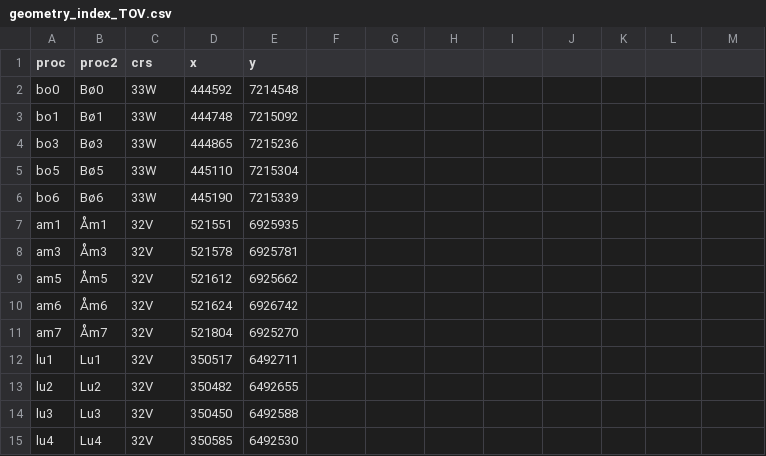
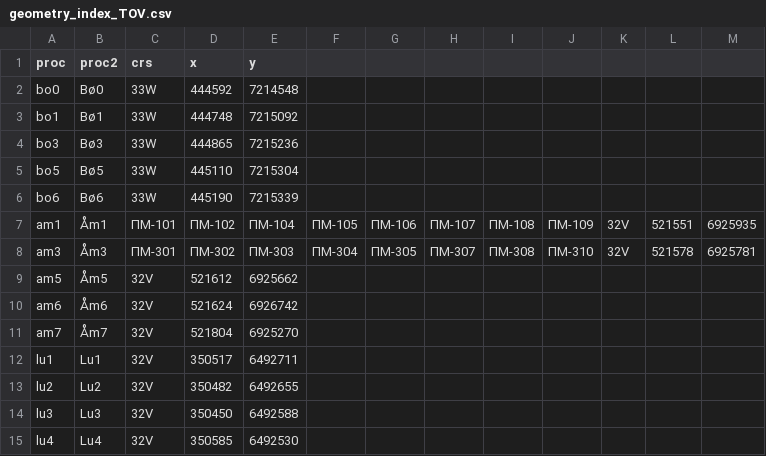
Before and after one commit to NINAnor/istSOS-support, a CSV file: metadata/geometry_index_TOV.csv, drawn as a sheet; only a part is shown.

Commit message:
all TOV sensors in geometry index

```diff
--- a/metadata/geometry_index_TOV.csv
+++ b/metadata/geometry_index_TOV.csv
@@ -6,4 +6,4 @@ bo5,Bø5,33W,445110,7215304
 bo6,Bø6,33W,445190,7215339
-am1,Åm1,32V,521551,6925935
-am3,Åm3,32V,521578,6925781
+am1,Åm1,ПM-101,ПM-102,ПM-104,ПM-105,ПM-106,ПM-107,ПM-108,ПM-109,32V,521551,6925935
+am3,Åm3,ПM-301,ПM-302,ПM-303,ПM-304,ПM-305,ПM-307,ПM-308,ПM-310,32V,521578,6925781
 am5,Åm5,32V,521612,6925662
```
